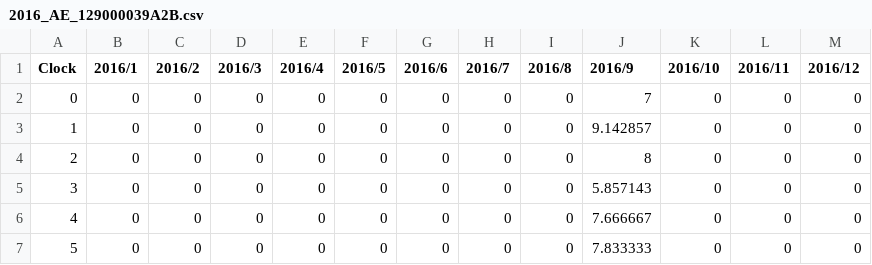
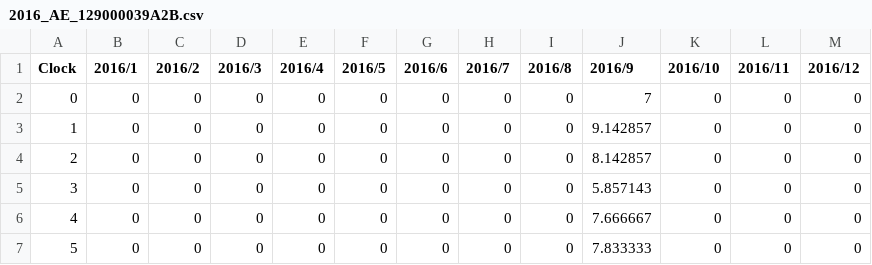
Before and after one commit to srsplabo/srsp_data, a CSV file: 129000039A2B/monthly_clock_report/2016_AE_129000039A2B.csv, drawn as a sheet; only a part is shown.

```diff
--- a/129000039A2B/monthly_clock_report/2016_AE_129000039A2B.csv
+++ b/129000039A2B/monthly_clock_report/2016_AE_129000039A2B.csv
@@ -3,3 +3,3 @@ Clock,2016/1,2016/2,2016/3,2016/4,2016/5,2016/6,2016/7,2016/8,2016/9,2016/10,201
 1,0,0,0,0,0,0,0,0,9.142857,0,0,0
-2,0,0,0,0,0,0,0,0,8,0,0,0
+2,0,0,0,0,0,0,0,0,8.142857,0,0,0
 3,0,0,0,0,0,0,0,0,5.857143,0,0,0
```
Also changed, not shown: 129000039A2B/daily_clock_report/20160918_AE_129000039A2B.csv, 129000039A2B/hourly_report/201609_AE_129000039A2B.csv, 2 other files.
